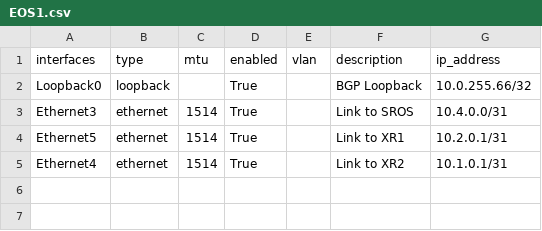
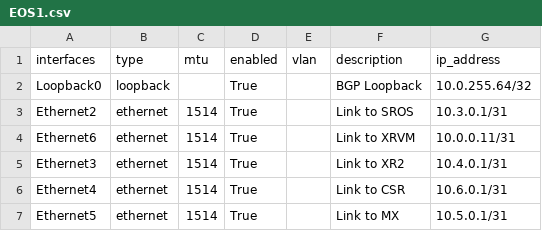
Before and after one commit to Saby2002/tcpip, a CSV file: Python_Lab/CONFIG_NETCONF/Inventory/EOS1.csv, drawn as a sheet.

Commit message:
Netconf_Configuration

```diff
--- a/Python_Lab/CONFIG_NETCONF/Inventory/EOS1.csv
+++ b/Python_Lab/CONFIG_NETCONF/Inventory/EOS1.csv
@@ -1,5 +1,7 @@
 interfaces,type,mtu,enabled,vlan,description,ip_address
-Loopback0,loopback,,True,,BGP Loopback,10.0.255.66/32
-Ethernet3,ethernet,1514,True,,Link to SROS,10.4.0.0/31
-Ethernet5,ethernet,1514,True,,Link to XR1,10.2.0.1/31
-Ethernet4,ethernet,1514,True,,Link to XR2,10.1.0.1/31
+Loopback0,loopback,,True,,BGP Loopback,10.0.255.64/32
+Ethernet2,ethernet,1514,True,,Link to SROS,10.3.0.1/31
+Ethernet6,ethernet,1514,True,,Link to XRVM,10.0.0.11/31
+Ethernet3,ethernet,1514,True,,Link to XR2,10.4.0.1/31
+Ethernet4,ethernet,1514,True,,Link to CSR,10.6.0.1/31
+Ethernet5,ethernet,1514,True,,Link to MX,10.5.0.1/31
```
Also changed, not shown: Python_Lab/CONFIG_NETCONF/Inventory/SROS.csv, Python_Lab/CONFIG_NETCONF/Inventory/XR1.csv, 15 other files.
